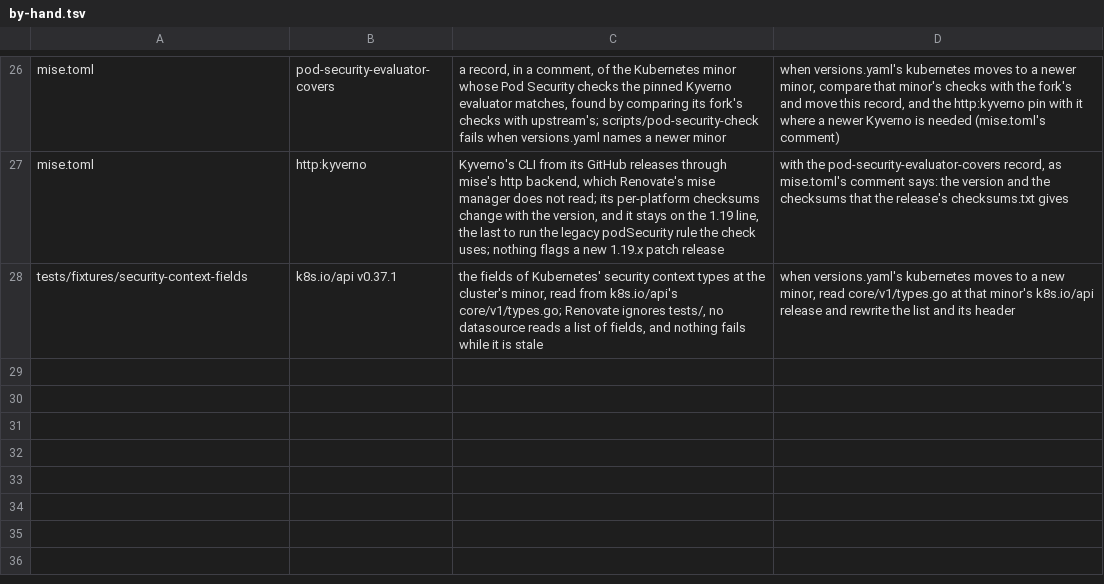
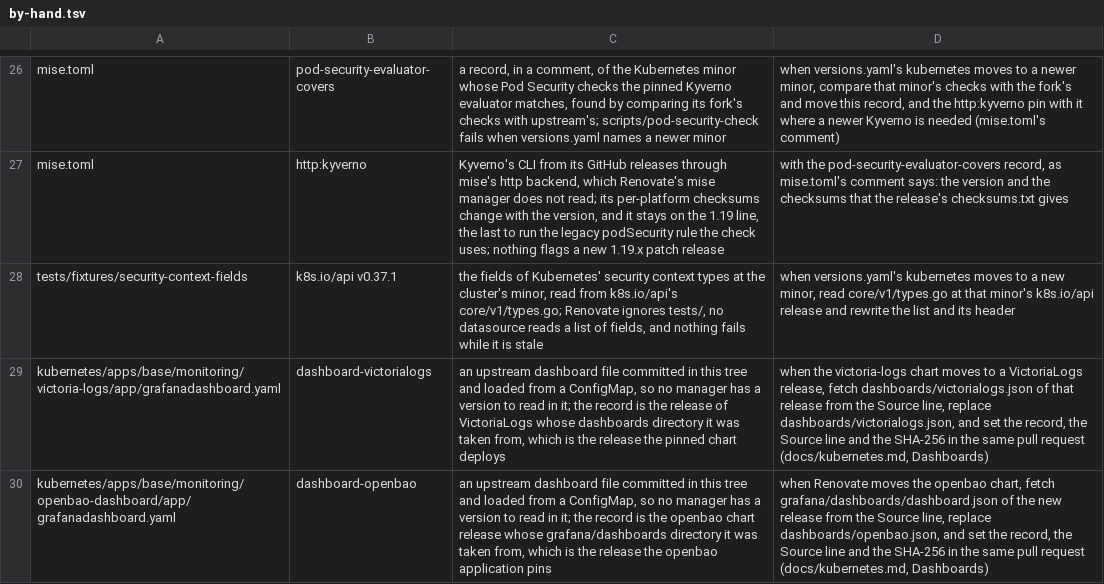
Before and after one commit to eekaan/k8s-gitops, a TSV file: .renovate/by-hand.tsv, drawn as a sheet; only a part is shown, gaps mark what is left out; the diff names each change by its address in the sheet, - before the commit and + after, or states it on an @@ line.

Commit message:
add dashboards for what the cluster runs and a home dashboard (OBS-3) (#60)
VictoriaLogs gets its upstream dashboard beside its manifests, and OpenBao, outside the Grafana operator's namespace, gets one in an application of its own, openbao-dashboard, that depends on it; both are committed unchanged as JSON that kustomize turns into ConfigMaps, each recorded with its source, revision, licence, SHA-256 and a by-hand pin row, and mapped through spec.datasources to the tree's Prometheus.

The Grafana application adds a cluster-health home dashboard carried inline as spec.json, filed in the General folder and set as the instance's home through spec.preferences.homeDashboardUid, and victoria-logs now depends on grafana-operator.

tests/dashboards.bats proves features/dashboards.feature: a dashboard leaves with its application, no application's dashboard is fetched or installs a plugin at run time, every uid is unique and every datasource resolves after the operator's input replacement, the home dashboard queries only scraped metrics, and an oversized dashboard is refused.

```diff
--- a/.renovate/by-hand.tsv
+++ b/.renovate/by-hand.tsv
+row 29: kubernetes/apps/base/monitoring/victoria-logs/app/grafanadashboard.yaml | dashboard-victorialogs | an upstream dashboard file committed in this tree and loaded from a ConfigMap, so no manager has a version to read in it; the record is the release of VictoriaLogs whose dashboards directory it was taken from, which is the release the pinned chart deploys | when the victoria-logs chart moves to a VictoriaLogs release, fetch dashboards/victorialogs.json of that release from the Source line, replace dashboards/victorialogs.json, and set the record, the Source line and the SHA-256 in the same pull request (docs/kubernetes.md, Dashboards)
+row 30: kubernetes/apps/base/monitoring/openbao-dashboard/app/grafanadashboard.yaml | dashboard-openbao | an upstream dashboard file committed in this tree and loaded from a ConfigMap, so no manager has a version to read in it; the record is the openbao chart release whose grafana/dashboards directory it was taken from, which is the release the openbao application pins | when Renovate moves the openbao chart, fetch grafana/dashboards/dashboard.json of the new release from the Source line, replace dashboards/openbao.json, and set the record, the Source line and the SHA-256 in the same pull request (docs/kubernetes.md, Dashboards)
```
Also changed, not shown: 18 other files.
